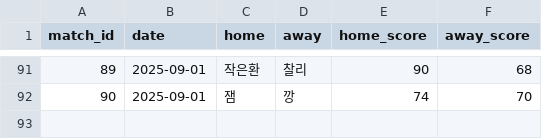
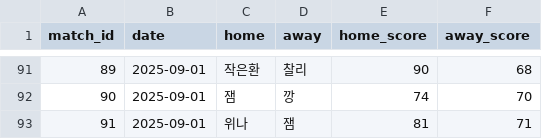
Before and after one commit to famouskawon/Castle-Combo-2025, a CSV file: results.csv, drawn as a sheet; only a part is shown, gaps mark what is left out; the diff names each change by its address in the sheet, - before the commit and + after, or states it on an @@ line.

Commit message:
Update results.csv

```diff
--- a/results.csv
+++ b/results.csv
+row 93: 91 | 2025-09-01 | 위나 | 잼 | 81 | 71
```
